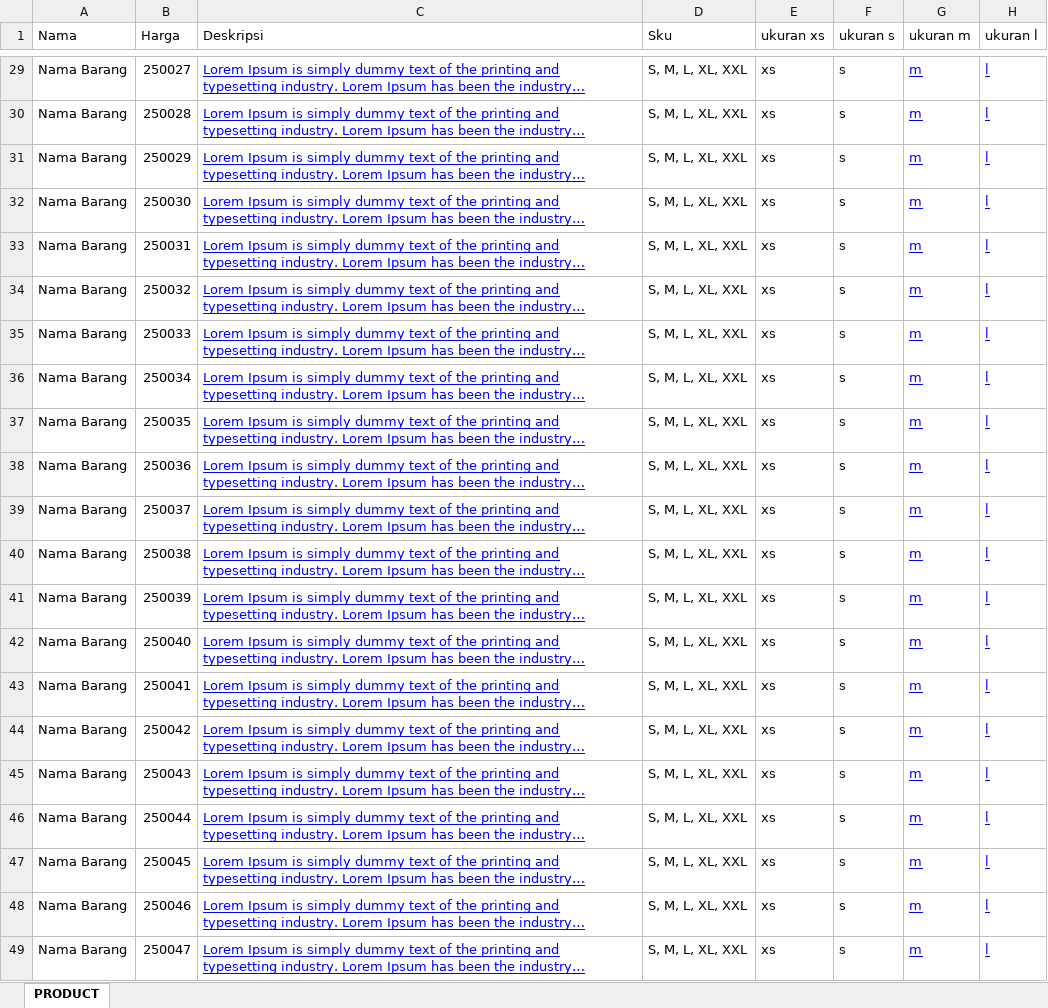
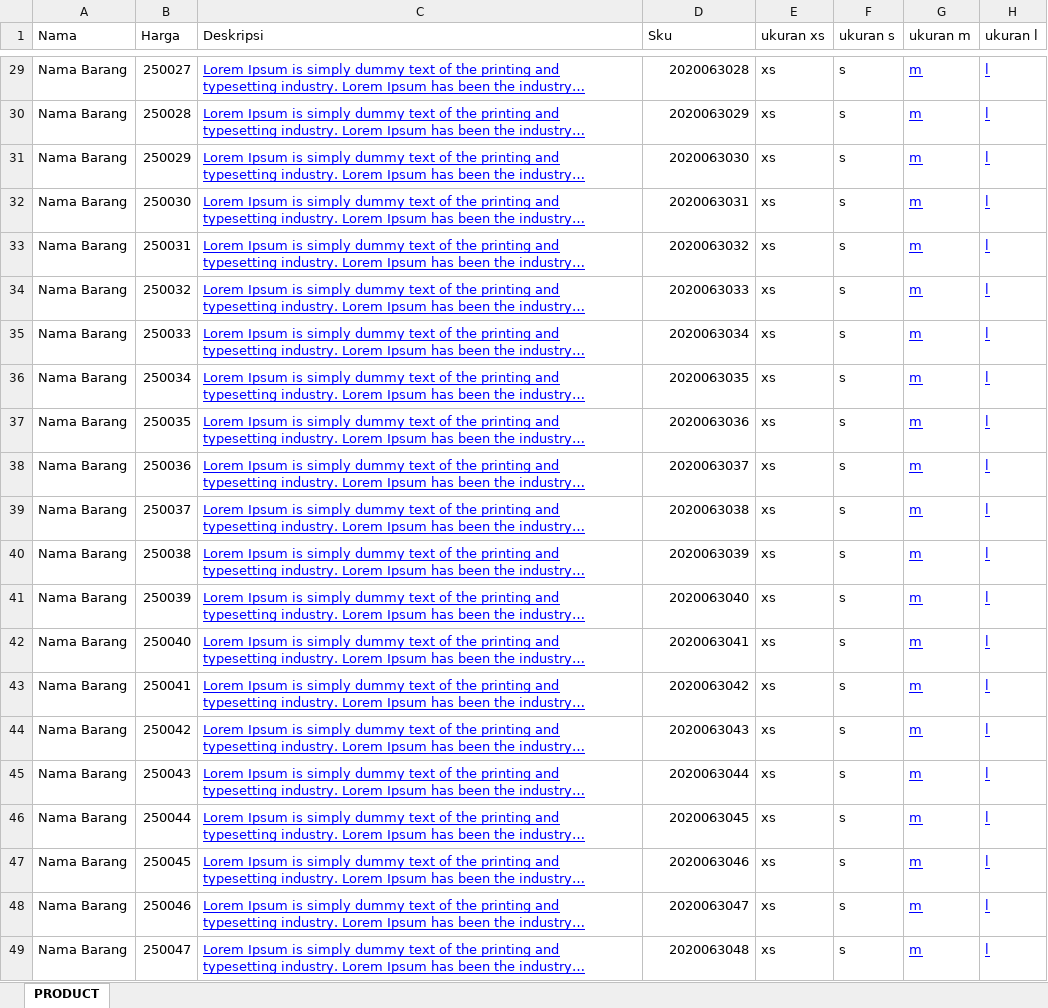
Before and after one commit to ahauwlie/fano2.11_CI_KOYOS, an Excel workbook: excel/import_data.xlsx, sheet PRODUCT, drawn as a sheet; only a part is shown, gaps mark what is left out; long unchanged cells end in …; values as stored, in another font and other column widths than the file's, no borders; table styles not drawn; the diff covers the shown part only; the diff names each change by its address in the sheet, - before the commit and + after, or states it on an @@ line.

```diff
--- a/excel/import_data.xlsx (sheet PRODUCT)
+++ b/excel/import_data.xlsx (sheet PRODUCT)
-D29 (Sku): S, M, L, XL, XXL
+D29 (Sku): 2020063028
-D30 (Sku): S, M, L, XL, XXL
+D30 (Sku): 2020063029
-D31 (Sku): S, M, L, XL, XXL
+D31 (Sku): 2020063030
-D32 (Sku): S, M, L, XL, XXL
+D32 (Sku): 2020063031
-D33 (Sku): S, M, L, XL, XXL
+D33 (Sku): 2020063032
-D34 (Sku): S, M, L, XL, XXL
+D34 (Sku): 2020063033
-D35 (Sku): S, M, L, XL, XXL
+D35 (Sku): 2020063034
-D36 (Sku): S, M, L, XL, XXL
+D36 (Sku): 2020063035
-D37 (Sku): S, M, L, XL, XXL
+D37 (Sku): 2020063036
-D38 (Sku): S, M, L, XL, XXL
+D38 (Sku): 2020063037
-D39 (Sku): S, M, L, XL, XXL
+D39 (Sku): 2020063038
-D40 (Sku): S, M, L, XL, XXL
+D40 (Sku): 2020063039
-D41 (Sku): S, M, L, XL, XXL
+D41 (Sku): 2020063040
-D42 (Sku): S, M, L, XL, XXL
+D42 (Sku): 2020063041
-D43 (Sku): S, M, L, XL, XXL
+D43 (Sku): 2020063042
-D44 (Sku): S, M, L, XL, XXL
+D44 (Sku): 2020063043
-D45 (Sku): S, M, L, XL, XXL
+D45 (Sku): 2020063044
-D46 (Sku): S, M, L, XL, XXL
+D46 (Sku): 2020063045
-D47 (Sku): S, M, L, XL, XXL
+D47 (Sku): 2020063046
-D48 (Sku): S, M, L, XL, XXL
+D48 (Sku): 2020063047
-D49 (Sku): S, M, L, XL, XXL
+D49 (Sku): 2020063048
```
Also changed, not shown: 27 edited cells elsewhere in this sheet, excel/import_data_barang.xlsx, 1 other file.
